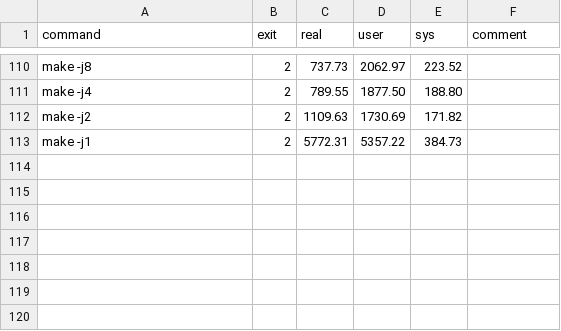
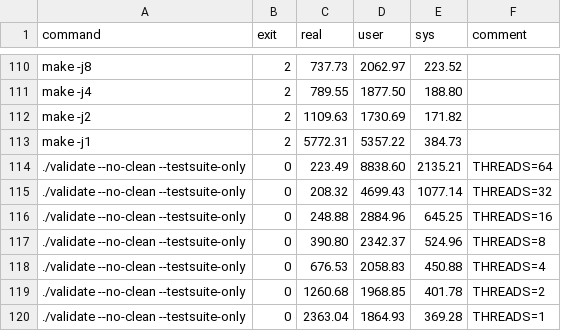
Before and after one commit to QBayLogic/benchmark-compilation, a CSV file: results/0002.csv, drawn as a sheet; only a part is shown, gaps mark what is left out; the diff names each change by its address in the sheet, - before the commit and + after, or states it on an @@ line.

Commit message:
Update machine 2 results

```diff
--- a/results/0002.csv
+++ b/results/0002.csv
+row 114: ./validate --no-clean --testsuite-only | 0 | 223.49 | 8838.60 | 2135.21 | THREADS=64
+row 115: ./validate --no-clean --testsuite-only | 0 | 208.32 | 4699.43 | 1077.14 | THREADS=32
+row 116: ./validate --no-clean --testsuite-only | 0 | 248.88 | 2884.96 | 645.25 | THREADS=16
+row 117: ./validate --no-clean --testsuite-only | 0 | 390.80 | 2342.37 | 524.96 | THREADS=8
+row 118: ./validate --no-clean --testsuite-only | 0 | 676.53 | 2058.83 | 450.88 | THREADS=4
+row 119: ./validate --no-clean --testsuite-only | 0 | 1260.68 | 1968.85 | 401.78 | THREADS=2
+row 120: ./validate --no-clean --testsuite-only | 0 | 2363.04 | 1864.93 | 369.28 | THREADS=1
```
Also changed, not shown: 1 other file.
